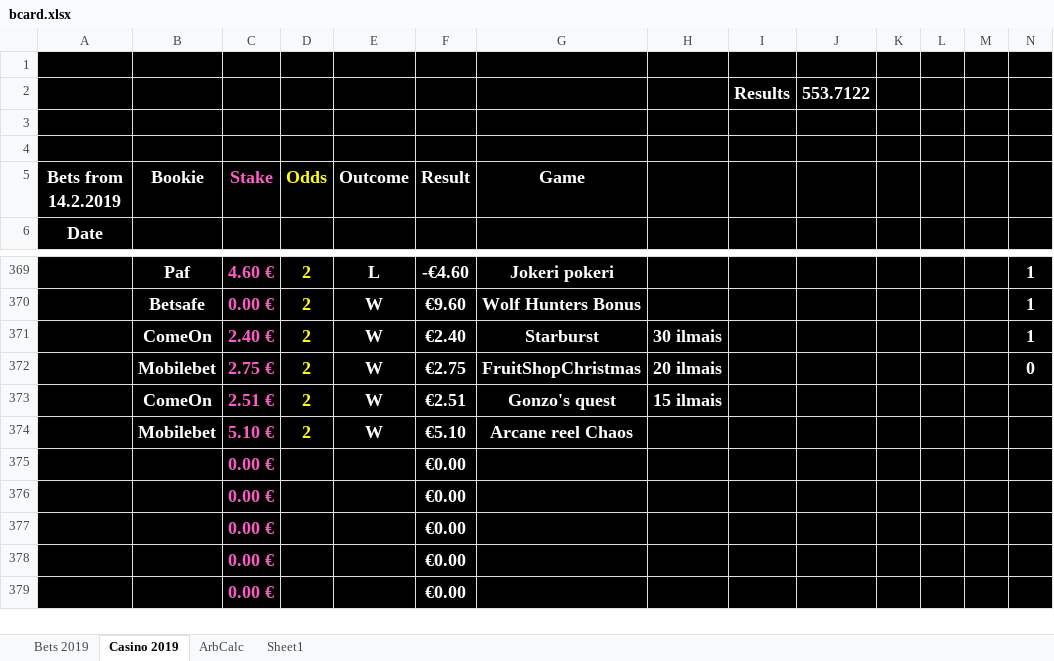
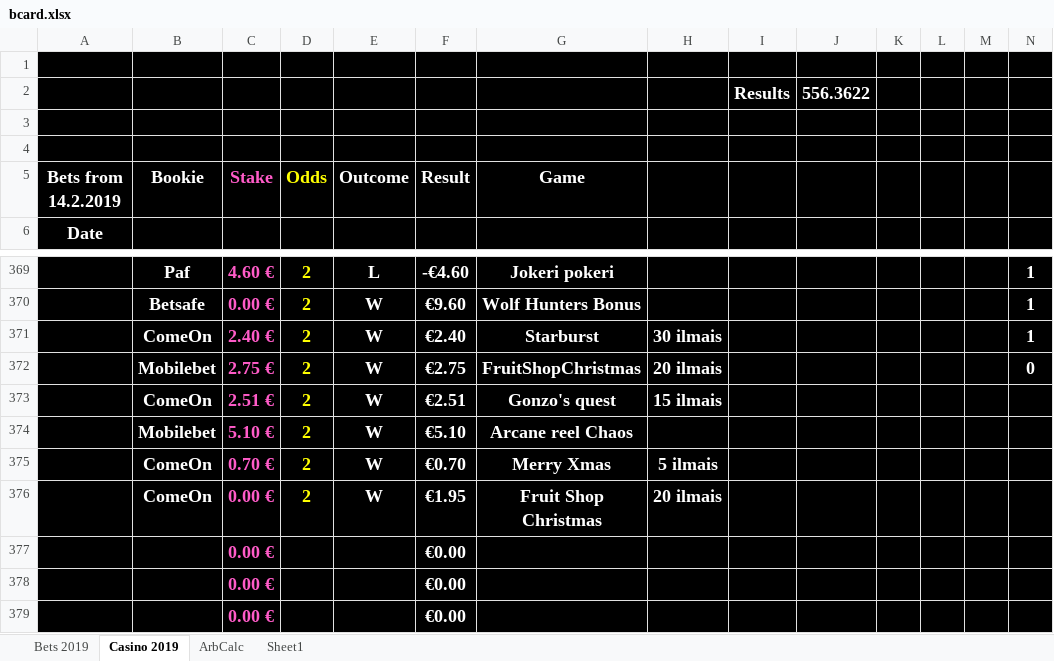
Before and after one commit to Dexcel93/betsit20, an Excel workbook: bcard.xlsx, sheet Casino 2019, drawn as a sheet; only a part is shown, gaps mark what is left out; values as stored, in another font and other column widths than the file's, no borders; conditional formats not drawn; removed rows and columns are numbered as before the commit, all else as after; rows hold the shown columns only; the diff names each change by its address in the sheet, - before the commit and + after, or states it on an @@ line.

```diff
--- a/bcard.xlsx (sheet Casino 2019)
+++ b/bcard.xlsx (sheet Casino 2019)
-J2: 553.7122
+J2: 556.3622
-row 375:  |  | 0.00 € |  |  | €0.00
-row 376:  |  | 0.00 € |  |  | €0.00
+row 375:  | ComeOn | 0.70 € | 2 | W | €0.70 | Merry Xmas | 5 ilmais
+row 376:  | ComeOn | 0.00 € | 2 | W | €1.95 | Fruit Shop Christmas | 20 ilmais
```
Also changed, not shown: sheet Bets 2019.
